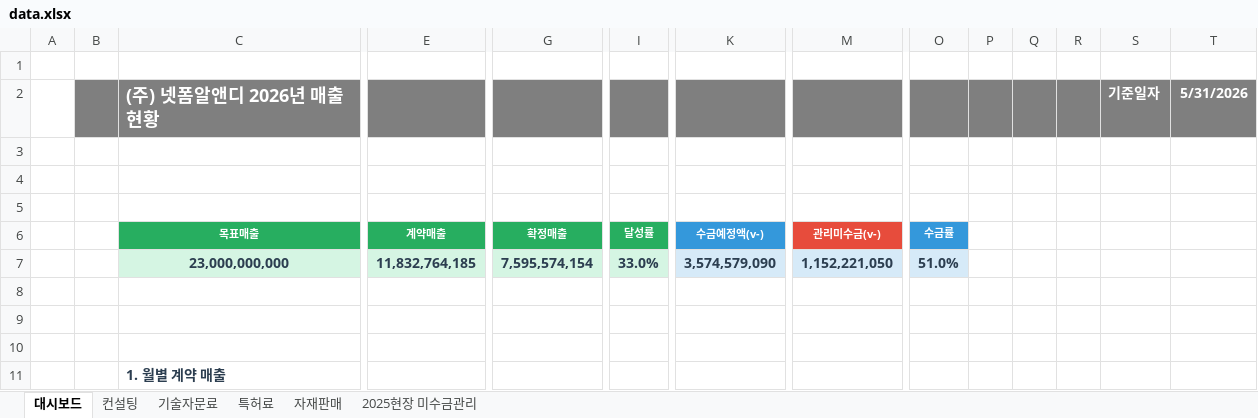
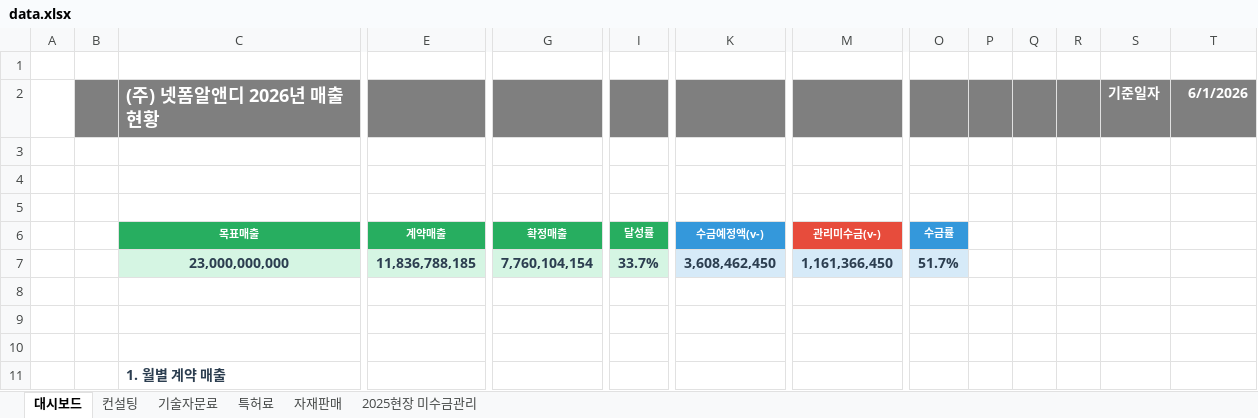
Before and after one commit to pourmc13546/payment-dashboard, an Excel workbook: data.xlsx, sheet 대시보드, drawn as a sheet; only a part is shown, gaps mark what is left out; values as stored, in another font and other column widths than the file's, no borders; removed rows and columns are numbered as before the commit, all else as after; rows hold the shown columns only; the diff covers the shown part only; the diff names each change by its address in the sheet, - before the commit and + after, or states it on an @@ line.

```diff
--- a/data.xlsx (sheet 대시보드)
+++ b/data.xlsx (sheet 대시보드)
-T2: 5/31/2026
+T2: 6/1/2026
-row 7:  |  | 23,000,000,000 | 11,832,764,185 | 7,595,574,154 | 33.0% | 3,574,579,090 | 1,152,221,050 | 51.0%
+row 7:  |  | 23,000,000,000 | 11,836,788,185 | 7,760,104,154 | 33.7% | 3,608,462,450 | 1,161,366,450 | 51.7%
```
Also changed, not shown: 3 added rows, 3 removed rows and 13 edited cells elsewhere in this sheet, sheet 자재판매, sheet 컨설팅, sheet 2025현장 미수금관리, hidden cells.
